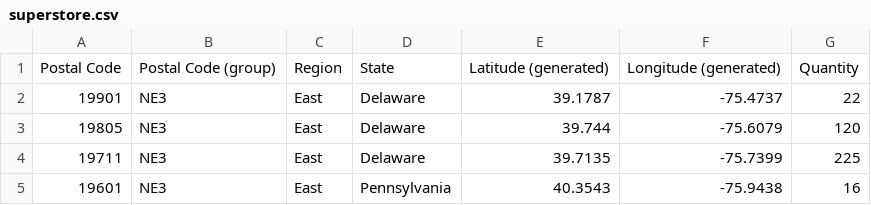
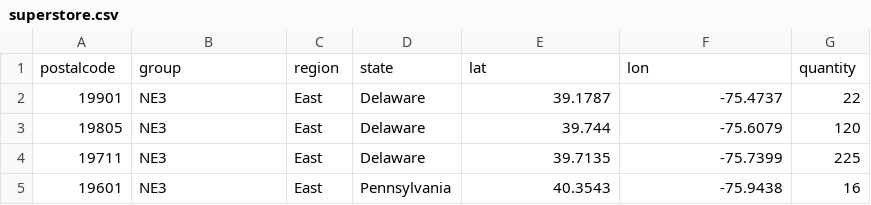
Before and after one commit to rjake/TravellingSalesPerson, a CSV file: superstore.csv, drawn as a sheet; only a part is shown; removed rows and columns are numbered as before the commit, all else as after; the diff names each change by its address in the sheet, - before the commit and + after, or states it on an @@ line.

Commit message:
Update superstore.csv

```diff
--- a/superstore.csv
+++ b/superstore.csv
-row 1: Postal Code | Postal Code (group) | Region | State | Latitude (generated) | Longitude (generated) | Quantity
+row 1: postalcode | group | region | state | lat | lon | quantity
```
